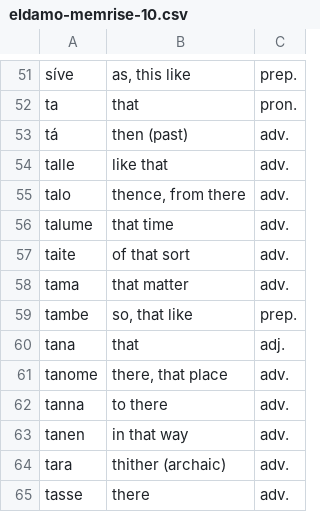
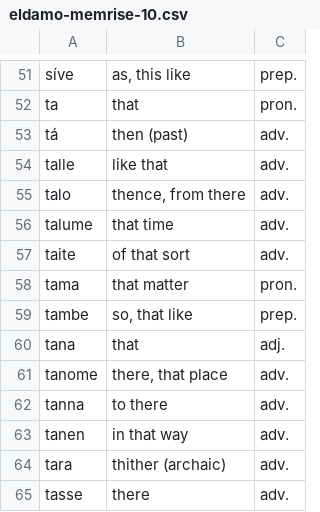
Before and after one commit to pfstrack/eldamo, a CSV file: src/main/webapp/intro-quenya/memrise/eldamo-memrise-10.csv, drawn as a sheet; only a part is shown, gaps mark what is left out.

```diff
--- a/src/main/webapp/intro-quenya/memrise/eldamo-memrise-10.csv
+++ b/src/main/webapp/intro-quenya/memrise/eldamo-memrise-10.csv
@@ -57,3 +57,3 @@ talume	that time	adv.
 taite	of that sort	adv.
-tama	that matter	adv.
+tama	that matter	pron.
 tambe	so, that like	prep.
```
Also changed, not shown: 17 other files.
